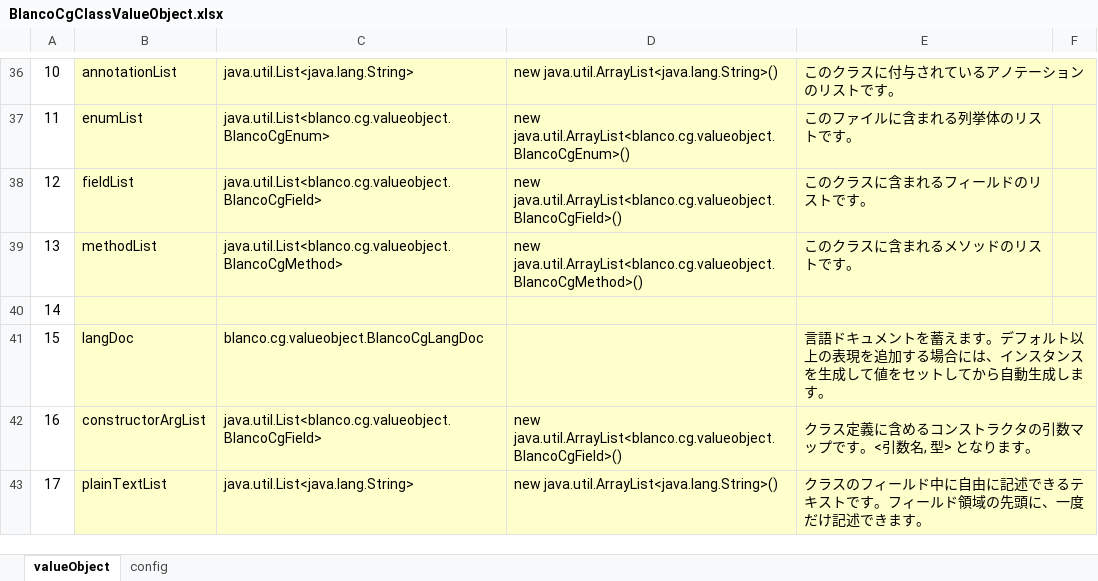
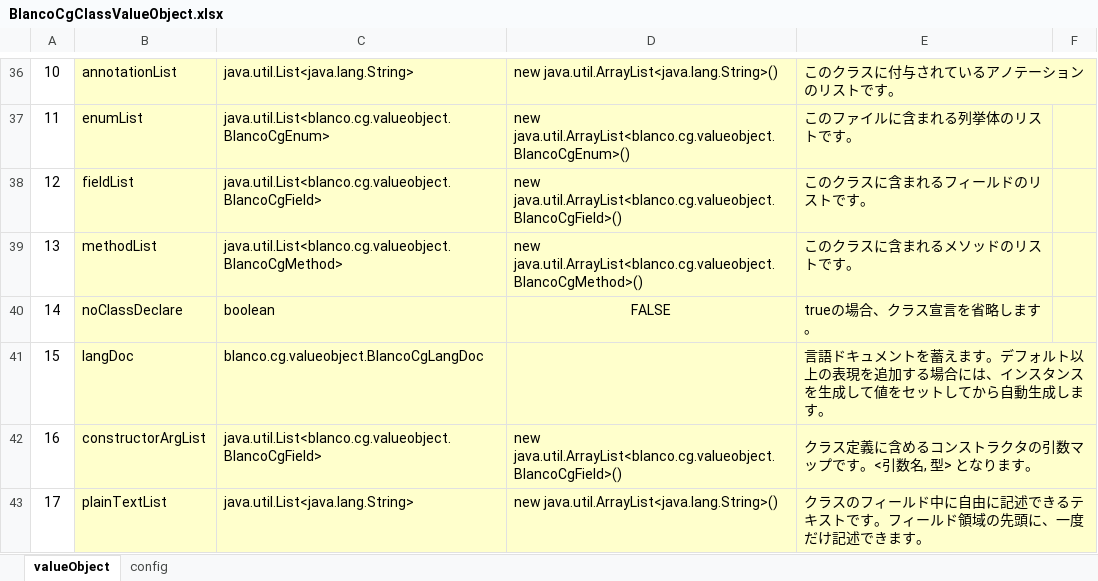
Before and after one commit to uedaueo/blancoCg, an Excel workbook: meta/program/BlancoCgClassValueObject.xlsx, sheet valueObject, drawn as a sheet; only a part is shown, gaps mark what is left out; values as stored, in another font and other column widths than the file's, no borders; removed rows and columns are numbered as before the commit, all else as after; the diff names each change by its address in the sheet, - before the commit and + after, or states it on an @@ line.

```diff
--- a/meta/program/BlancoCgClassValueObject.xlsx (sheet valueObject)
+++ b/meta/program/BlancoCgClassValueObject.xlsx (sheet valueObject)
-row 40: 14
+row 40: 14 | noClassDeclare | boolean | FALSE | trueの場合、クラス宣言を省略します。
```
Also changed, not shown: 22 other files.
